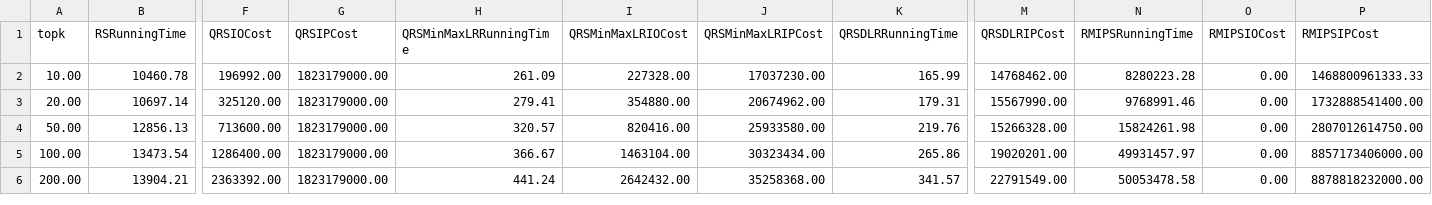
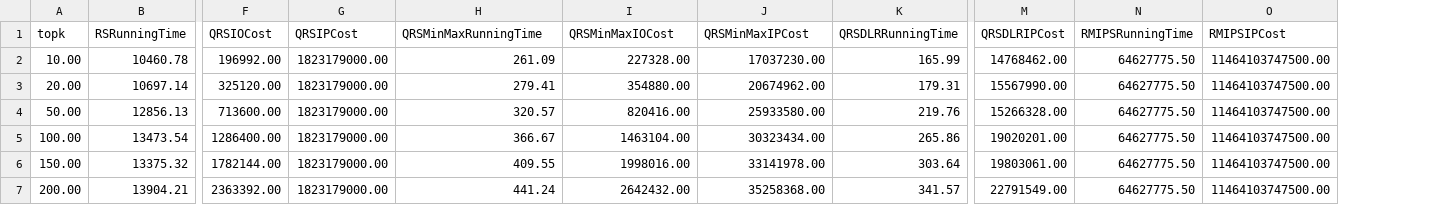
Before and after one commit to bianzheng123/reverse-k-ranks, a CSV file: script/plot/data/k_curve/Yahoomusic.csv, drawn as a sheet; only a part is shown, gaps mark what is left out; removed rows and columns are numbered as before the commit, all else as after; rows hold the shown columns only; the diff names each change by its address in the sheet, - before the commit and + after, or states it on an @@ line.

```diff
--- a/script/plot/data/k_curve/Yahoomusic.csv
+++ b/script/plot/data/k_curve/Yahoomusic.csv
-column O (RMIPSIOCost), rows 2-6: all 0.00
-H1: QRSMinMaxLRRunningTime
+H1: QRSMinMaxRunningTime
-I1: QRSMinMaxLRIOCost
+I1: QRSMinMaxIOCost
-J1: QRSMinMaxLRIPCost
+J1: QRSMinMaxIPCost
-N2 (RMIPSRunningTime): 8280223.28
+N2 (RMIPSRunningTime): 64627775.50
-O2 (RMIPSIPCost): 1468800961333.33
+O2 (RMIPSIPCost): 11464103747500.00
-N3 (RMIPSRunningTime): 9768991.46
+N3 (RMIPSRunningTime): 64627775.50
-O3 (RMIPSIPCost): 1732888541400.00
+O3 (RMIPSIPCost): 11464103747500.00
-N4 (RMIPSRunningTime): 15824261.98
+N4 (RMIPSRunningTime): 64627775.50
-O4 (RMIPSIPCost): 2807012614750.00
+O4 (RMIPSIPCost): 11464103747500.00
-N5 (RMIPSRunningTime): 49931457.97
+N5 (RMIPSRunningTime): 64627775.50
-O5 (RMIPSIPCost): 8857173406000.00
+O5 (RMIPSIPCost): 11464103747500.00
+row 6: 150.00 | 13375.32 | 1782144.00 | 1823179000.00 | 409.55 | 1998016.00 | 33141978.00 | 303.64 | 19803061.00 | 64627775.50 | 11464103747500.00
-N7 (RMIPSRunningTime): 50053478.58
+N7 (RMIPSRunningTime): 64627775.50
-O7 (RMIPSIPCost): 8878818232000.00
+O7 (RMIPSIPCost): 11464103747500.00
```
Also changed, not shown: script/plot/data/k_curve/Amazon.csv, script/plot/data/k_curve/Movielens.csv, 42 other files.
